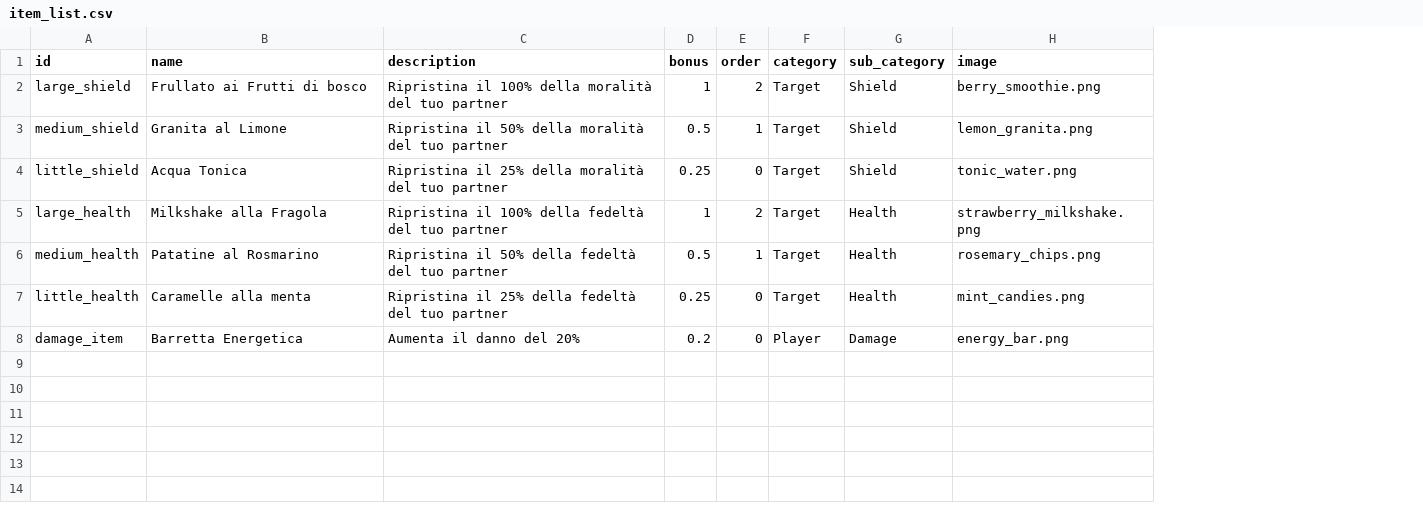
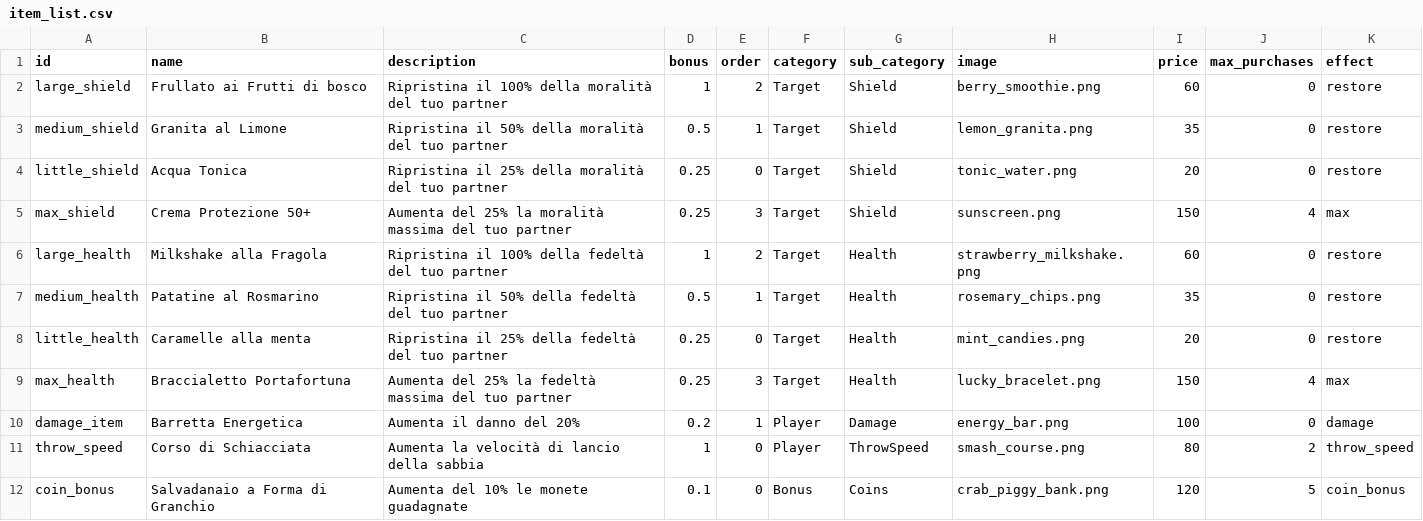
Before and after one commit to xMarcoMax/BeatchSlash, a CSV file: Files/item_list.csv, drawn as a sheet; addresses are those after the commit; the diff names each change by its address in the sheet, - before the commit and + after, or states it on an @@ line.

Commit message:
aggiornait sprite item, aggiunti nuovi item, aggiunto sistema acquisti

```diff
--- a/Files/item_list.csv
+++ b/Files/item_list.csv
+column I (price), rows 2-4: 60 | 35 | 20; rows 6-8: 60 | 35 | 20; row 10: 100
+column J (max_purchases), rows 2-4: all 0; rows 6-8: all 0; row 10: 0
+column K (effect), rows 2-4: all restore; rows 6-8: all restore; row 10: damage
+row 5: max_shield | Crema Protezione 50+ | Aumenta del 25% la moralità massima del tuo partner | 0.25 | 3 | Target | Shield | sunscreen.png | 150 | 4 | max
+row 9: max_health | Braccialetto Portafortuna | Aumenta del 25% la fedeltà massima del tuo partner | 0.25 | 3 | Target | Health | lucky_bracelet.png | 150 | 4 | max
-E10 (order): 0
+E10 (order): 1
+row 11: throw_speed | Corso di Schiacciata | Aumenta la velocità di lancio della sabbia | 1 | 0 | Player | ThrowSpeed | smash_course.png | 80 | 2 | throw_speed
+row 12: coin_bonus | Salvadanaio a Forma di Granchio | Aumenta del 10% le monete guadagnate | 0.1 | 0 | Bonus | Coins | crab_piggy_bank.png | 120 | 5 | coin_bonus
```
Also changed, not shown: 46 other files.
